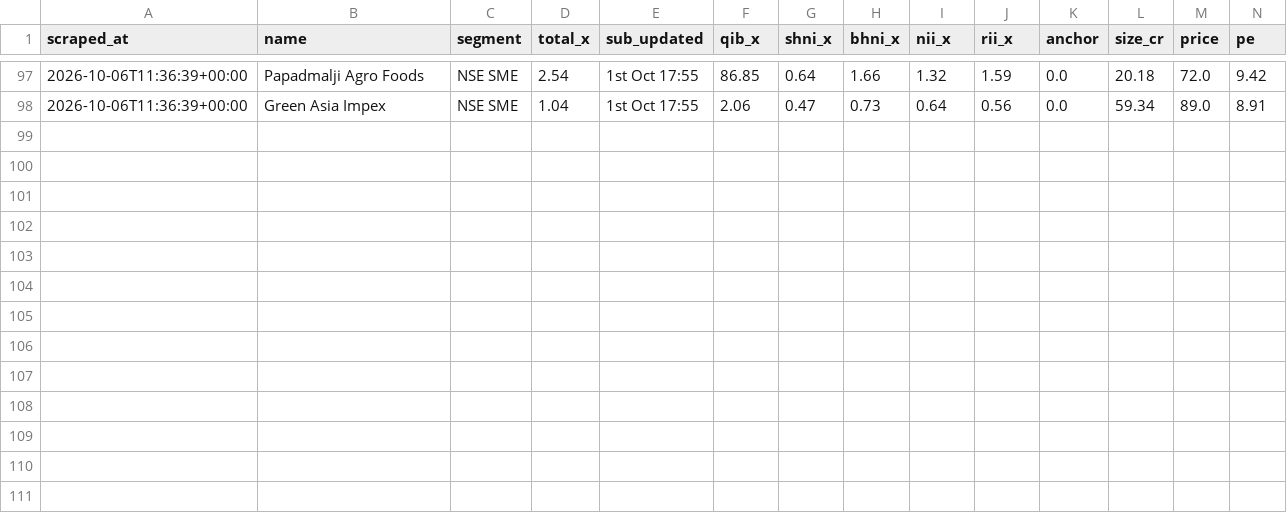
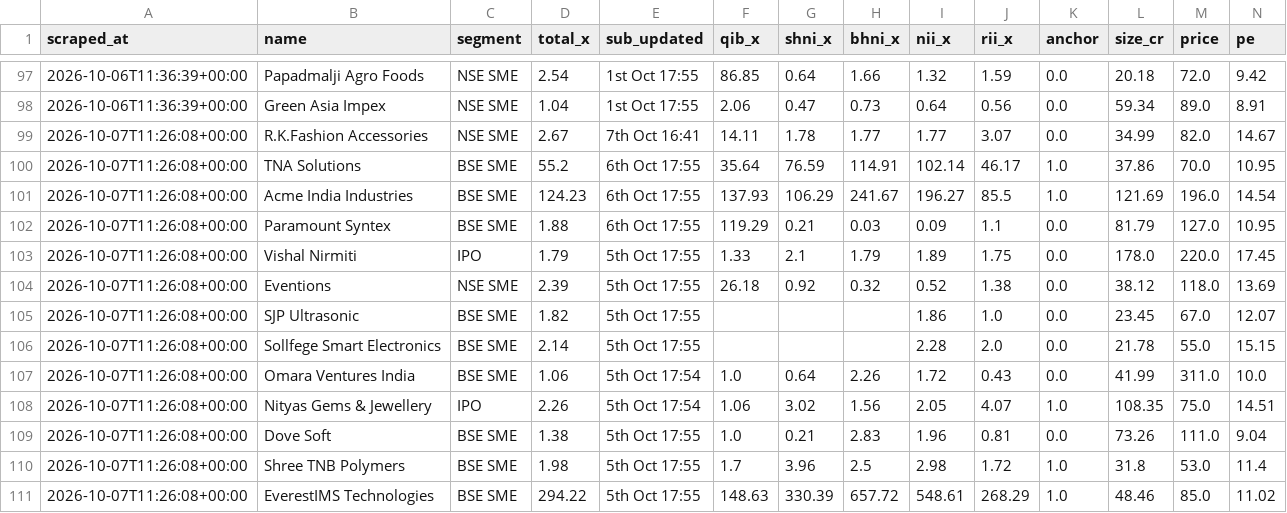
Before and after one commit to NipunRaj96/ipo-agent, a CSV file: data/sub_log.csv, drawn as a sheet; only a part is shown, gaps mark what is left out; rows hold the shown columns only; the diff names each change by its address in the sheet, - before the commit and + after, or states it on an @@ line.

```diff
--- a/data/sub_log.csv
+++ b/data/sub_log.csv
+row 99: 2026-10-07T11:26:08+00:00 | R.K.Fashion Accessories | NSE SME | 2.67 | 7th Oct 16:41 | 14.11 | 1.78 | 1.77 | 1.77 | 3.07 | 0.0 | 34.99 | 82.0 | 14.67
+row 100: 2026-10-07T11:26:08+00:00 | TNA Solutions | BSE SME | 55.2 | 6th Oct 17:55 | 35.64 | 76.59 | 114.91 | 102.14 | 46.17 | 1.0 | 37.86 | 70.0 | 10.95
+row 101: 2026-10-07T11:26:08+00:00 | Acme India Industries | BSE SME | 124.23 | 6th Oct 17:55 | 137.93 | 106.29 | 241.67 | 196.27 | 85.5 | 1.0 | 121.69 | 196.0 | 14.54
+row 102: 2026-10-07T11:26:08+00:00 | Paramount Syntex | BSE SME | 1.88 | 6th Oct 17:55 | 119.29 | 0.21 | 0.03 | 0.09 | 1.1 | 0.0 | 81.79 | 127.0 | 10.95
+row 103: 2026-10-07T11:26:08+00:00 | Vishal Nirmiti | IPO | 1.79 | 5th Oct 17:55 | 1.33 | 2.1 | 1.79 | 1.89 | 1.75 | 0.0 | 178.0 | 220.0 | 17.45
+row 104: 2026-10-07T11:26:08+00:00 | Eventions | NSE SME | 2.39 | 5th Oct 17:55 | 26.18 | 0.92 | 0.32 | 0.52 | 1.38 | 0.0 | 38.12 | 118.0 | 13.69
+row 105: 2026-10-07T11:26:08+00:00 | SJP Ultrasonic | BSE SME | 1.82 | 5th Oct 17:55 |  |  |  | 1.86 | 1.0 | 0.0 | 23.45 | 67.0 | 12.07
+row 106: 2026-10-07T11:26:08+00:00 | Sollfege Smart Electronics | BSE SME | 2.14 | 5th Oct 17:55 |  |  |  | 2.28 | 2.0 | 0.0 | 21.78 | 55.0 | 15.15
+row 107: 2026-10-07T11:26:08+00:00 | Omara Ventures India | BSE SME | 1.06 | 5th Oct 17:54 | 1.0 | 0.64 | 2.26 | 1.72 | 0.43 | 0.0 | 41.99 | 311.0 | 10.0
+row 108: 2026-10-07T11:26:08+00:00 | Nityas Gems & Jewellery | IPO | 2.26 | 5th Oct 17:54 | 1.06 | 3.02 | 1.56 | 2.05 | 4.07 | 1.0 | 108.35 | 75.0 | 14.51
+row 109: 2026-10-07T11:26:08+00:00 | Dove Soft | BSE SME | 1.38 | 5th Oct 17:55 | 1.0 | 0.21 | 2.83 | 1.96 | 0.81 | 0.0 | 73.26 | 111.0 | 9.04
+row 110: 2026-10-07T11:26:08+00:00 | Shree TNB Polymers | BSE SME | 1.98 | 5th Oct 17:55 | 1.7 | 3.96 | 2.5 | 2.98 | 1.72 | 1.0 | 31.8 | 53.0 | 11.4
+row 111: 2026-10-07T11:26:08+00:00 | EverestIMS Technologies | BSE SME | 294.22 | 5th Oct 17:55 | 148.63 | 330.39 | 657.72 | 548.61 | 268.29 | 1.0 | 48.46 | 85.0 | 11.02
```
Also changed, not shown: data/gmp_log.csv.
